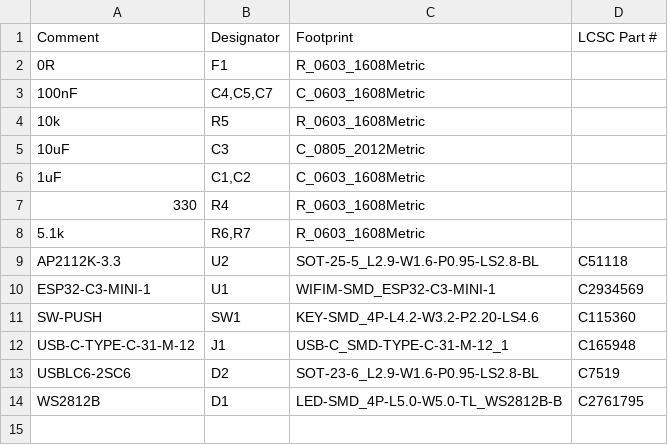
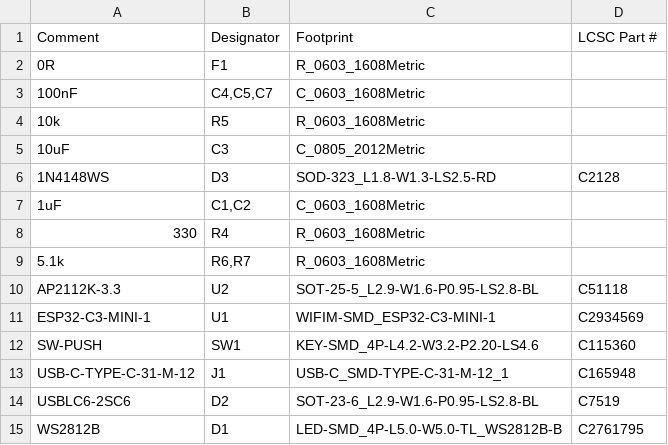
Before and after one commit to laofahai/vibe-lamp, a CSV file: hardware/kicad/vibe_lamp_core_v1/fab/vibe_lamp_core_v1-bom.csv, drawn as a sheet; the diff names each change by its address in the sheet, - before the commit and + after, or states it on an @@ line.

```diff
--- a/hardware/kicad/vibe_lamp_core_v1/fab/vibe_lamp_core_v1-bom.csv
+++ b/hardware/kicad/vibe_lamp_core_v1/fab/vibe_lamp_core_v1-bom.csv
+row 6: 1N4148WS | D3 | SOD-323_L1.8-W1.3-LS2.5-RD | C2128
```
Also changed, not shown: hardware/kicad/vibe_lamp_core_v1/fab/vibe_lamp_core_v1-cpl.csv, hardware/v1_bom.csv, 20 other files.
